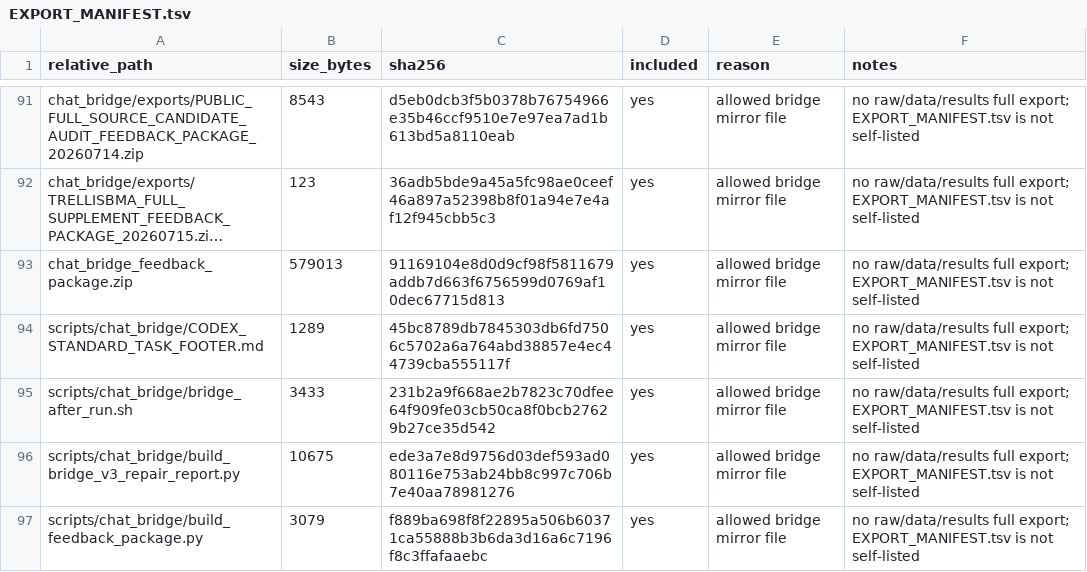
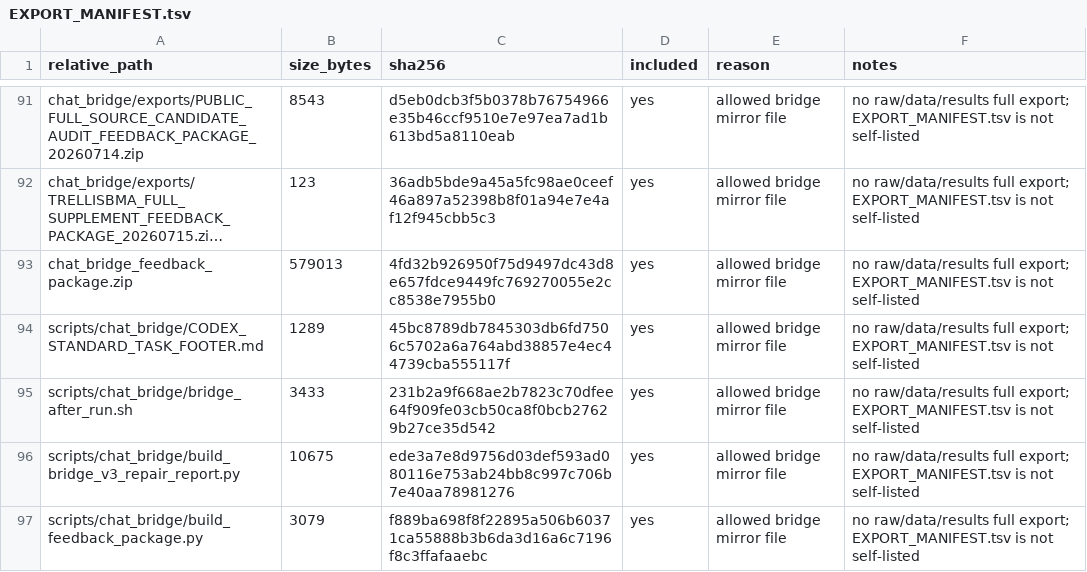
Before and after one commit to Jarvis5272/caor-chat-bridge, a TSV file: EXPORT_MANIFEST.tsv, drawn as a sheet; only a part is shown, gaps mark what is left out; long unchanged cells end in …; the diff names each change by its address in the sheet, - before the commit and + after, or states it on an @@ line.

```diff
--- a/EXPORT_MANIFEST.tsv
+++ b/EXPORT_MANIFEST.tsv
-C93 (sha256): 91169104e8d0d9cf98f5811679addb7d663f6756599d0769af10dec67715d813
+C93 (sha256): 4fd32b926950f75d9497dc43d8e657fdce9449fc769270055e2cc8538e7955b0
```
Also changed, not shown: 1 other file.
